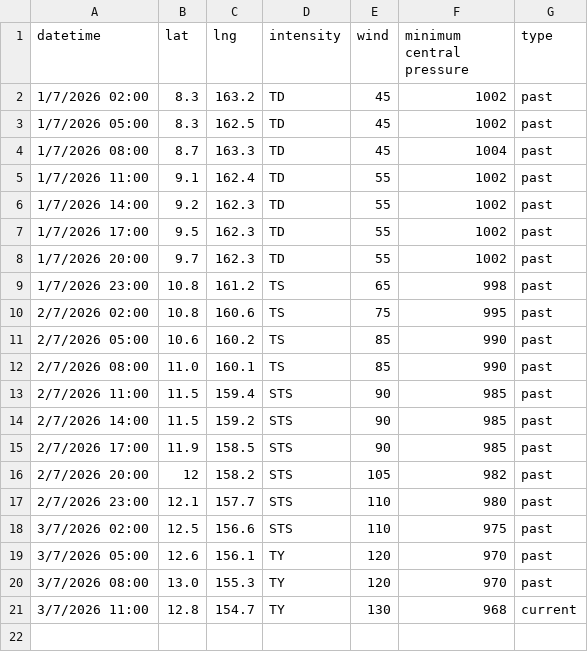
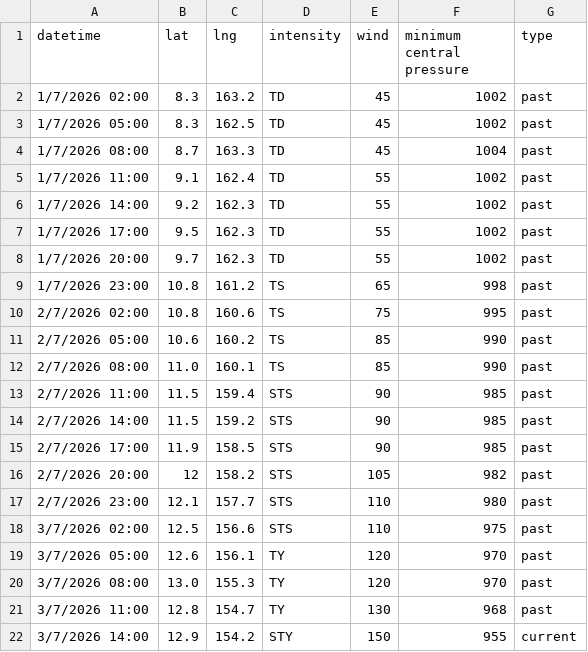
Before and after one commit to zax41006-bot/GHMWS-TC-GIS, a CSV file: past_track_B.csv, drawn as a sheet.

Commit message:
Update past_track_B.csv

```diff
--- a/past_track_B.csv
+++ b/past_track_B.csv
@@ -20,2 +20,3 @@ datetime,lat,lng,intensity,wind,minimum central pressure,type
 3/7/2026 08:00,13.0,155.3,TY,120,970,past
-3/7/2026 11:00,12.8,154.7,TY,130,968,current
+3/7/2026 11:00,12.8,154.7,TY,130,968,past
+3/7/2026 14:00,12.9,154.2,STY,150,955,current
```
